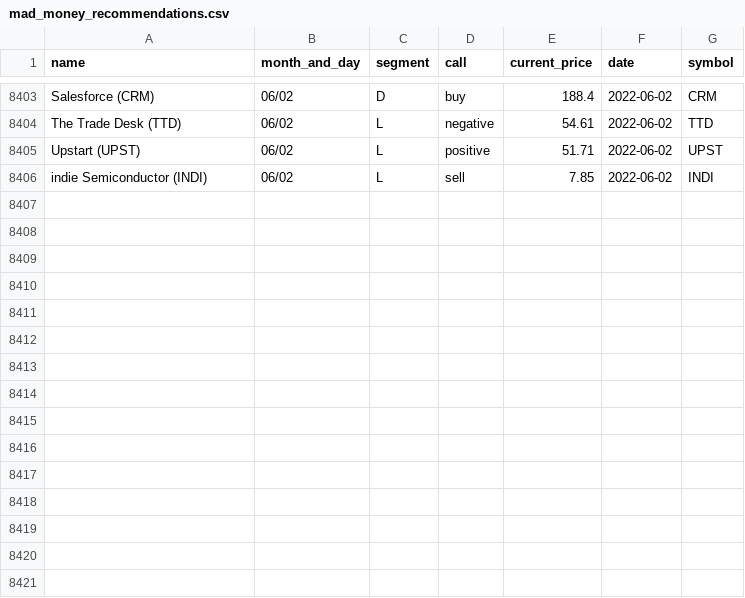
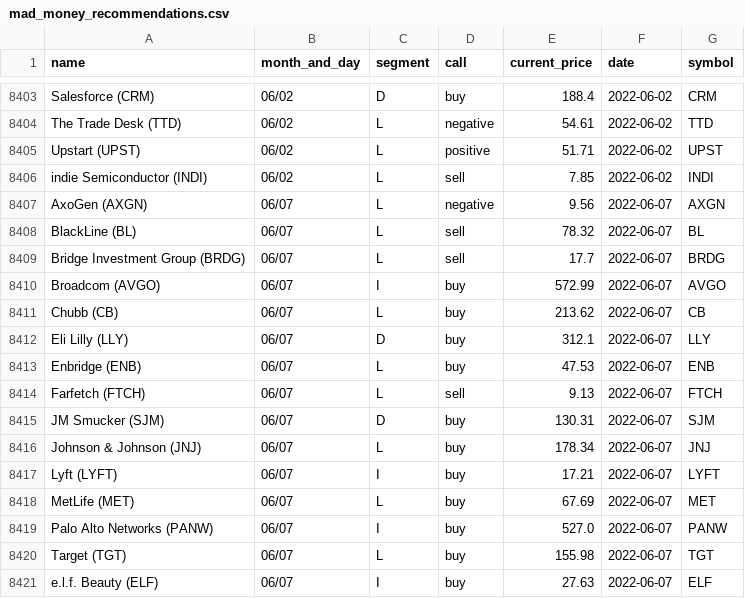
Before and after one commit to gaborvecsei/Mad-Money-Backtesting, a CSV file: mad_money_recommendations.csv, drawn as a sheet; only a part is shown, gaps mark what is left out; the diff names each change by its address in the sheet, - before the commit and + after, or states it on an @@ line.

```diff
--- a/mad_money_recommendations.csv
+++ b/mad_money_recommendations.csv
+row 8407: AxoGen (AXGN) | 06/07 | L | negative | 9.56 | 2022-06-07 | AXGN
+row 8408: BlackLine (BL) | 06/07 | L | sell | 78.32 | 2022-06-07 | BL
+row 8409: Bridge Investment Group (BRDG) | 06/07 | L | sell | 17.7 | 2022-06-07 | BRDG
+row 8410: Broadcom (AVGO) | 06/07 | I | buy | 572.99 | 2022-06-07 | AVGO
+row 8411: Chubb (CB) | 06/07 | L | buy | 213.62 | 2022-06-07 | CB
+row 8412: Eli Lilly (LLY) | 06/07 | D | buy | 312.1 | 2022-06-07 | LLY
+row 8413: Enbridge (ENB) | 06/07 | L | buy | 47.53 | 2022-06-07 | ENB
+row 8414: Farfetch (FTCH) | 06/07 | L | sell | 9.13 | 2022-06-07 | FTCH
+row 8415: JM Smucker (SJM) | 06/07 | D | buy | 130.31 | 2022-06-07 | SJM
+row 8416: Johnson & Johnson (JNJ) | 06/07 | L | buy | 178.34 | 2022-06-07 | JNJ
+row 8417: Lyft (LYFT) | 06/07 | I | buy | 17.21 | 2022-06-07 | LYFT
+row 8418: MetLife (MET) | 06/07 | L | buy | 67.69 | 2022-06-07 | MET
+row 8419: Palo Alto Networks (PANW) | 06/07 | I | buy | 527.0 | 2022-06-07 | PANW
+row 8420: Target (TGT) | 06/07 | L | buy | 155.98 | 2022-06-07 | TGT
+row 8421: e.l.f. Beauty (ELF) | 06/07 | I | buy | 27.63 | 2022-06-07 | ELF
```
